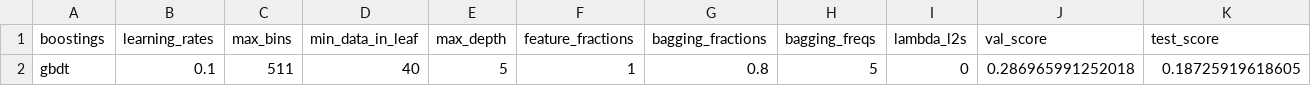
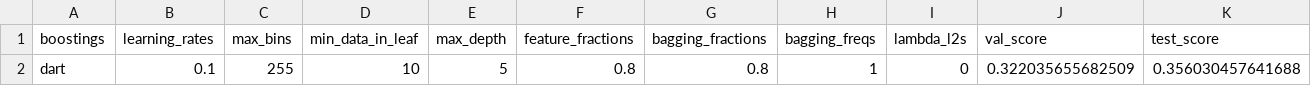
Before and after one commit to joosung-min/peak-bloom-prediction, a CSV file: code/kyoto/data/M23_lgb_best_score_kyoto3.csv, drawn as a sheet; removed rows and columns are numbered as before the commit, all else as after; the diff names each change by its address in the sheet, - before the commit and + after, or states it on an @@ line.

```diff
--- a/code/kyoto/data/M23_lgb_best_score_kyoto3.csv
+++ b/code/kyoto/data/M23_lgb_best_score_kyoto3.csv
-row 2: gbdt | 0.1 | 511 | 40 | 5 | 1 | 0.8 | 5 | 0 | 0.286965991252018 | 0.18725919618605
+row 2: dart | 0.1 | 255 | 10 | 5 | 0.8 | 0.8 | 1 | 0 | 0.322035655682509 | 0.356030457641688
```
Also changed, not shown: 2 other files.
